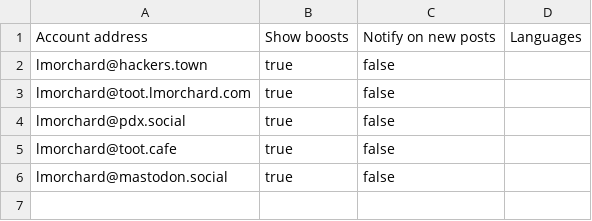
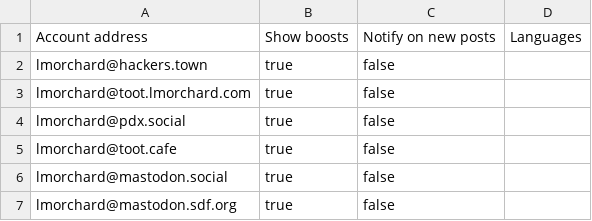
Before and after one commit to lmorchard/FediRing, a CSV file: profiles.csv, drawn as a sheet; the diff names each change by its address in the sheet, - before the commit and + after, or states it on an @@ line.

Commit message:
tweaks to profile URLs and example profiles

```diff
--- a/profiles.csv
+++ b/profiles.csv
+row 7: lmorchard@mastodon.sdf.org | true | false
```
Also changed, not shown: 1 other file.
